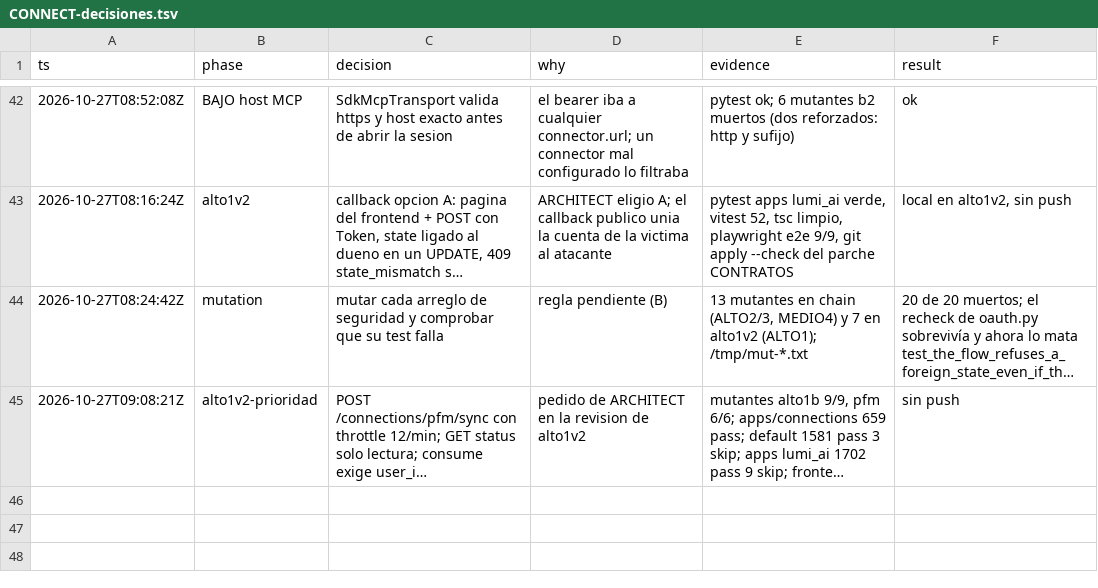
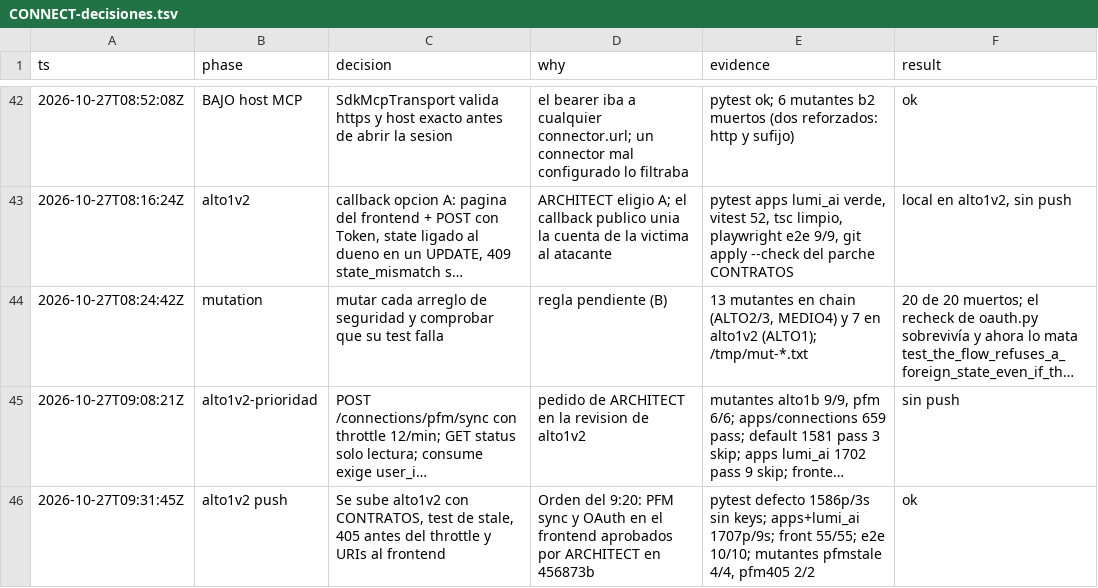
Before and after one commit to Ateh-Ugoji/Lumi-agent, a TSV file: lumi/plan/estado/CONNECT-decisiones.tsv, drawn as a sheet; only a part is shown, gaps mark what is left out; long unchanged cells end in …; the diff names each change by its address in the sheet, - before the commit and + after, or states it on an @@ line.

Commit message:
[CONNECT] plan: registro del push de alto1v2

```diff
--- a/lumi/plan/estado/CONNECT-decisiones.tsv
+++ b/lumi/plan/estado/CONNECT-decisiones.tsv
+row 46: 2026-10-27T09:31:45Z | alto1v2 push | Se sube alto1v2 con CONTRATOS, test de stale, 405 antes del throttle y URIs al frontend | Orden del 9:20: PFM sync y OAuth en el frontend aprobados por ARCHITECT en 456873b | pytest defecto 1586p/3s sin keys; apps+lumi_ai 1707p/9s; front 55/55; e2e 10/10; mutantes pfmstale 4/4, pfm405 2/2 | ok
```
